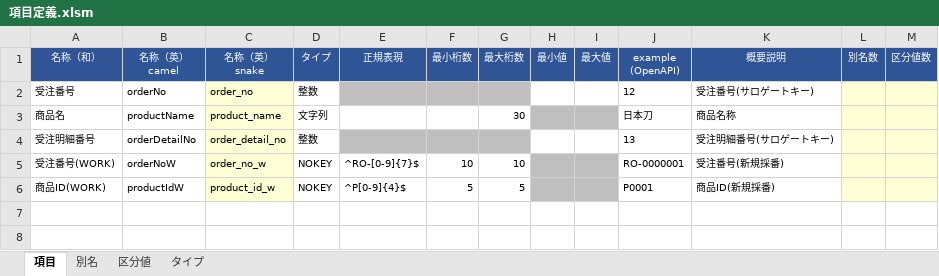
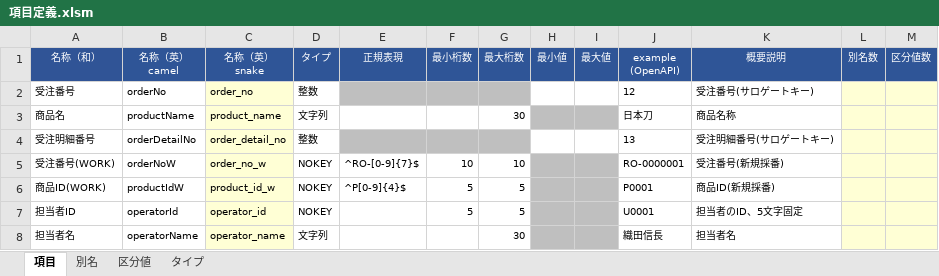
Before and after one commit to teru-0529/data-transfer-sandbox, an Excel workbook: workdb/element/項目定義.xlsm, sheet 項目, drawn as a sheet; values as stored, in another font and other column widths than the file's, no borders; conditional formats not drawn; the diff names each change by its address in the sheet, - before the commit and + after, or states it on an @@ line.

```diff
--- a/workdb/element/項目定義.xlsm (sheet 項目)
+++ b/workdb/element/項目定義.xlsm (sheet 項目)
+row 7: 担当者ID | operatorId | operator_id | NOKEY |  | 5 | 5 |  |  | U0001 | 担当者のID、5文字固定
+row 8: 担当者名 | operatorName | operator_name | 文字列 |  |  | 30 |  |  | 織田信長 | 担当者名
```
Also changed, not shown: 28 other files.
